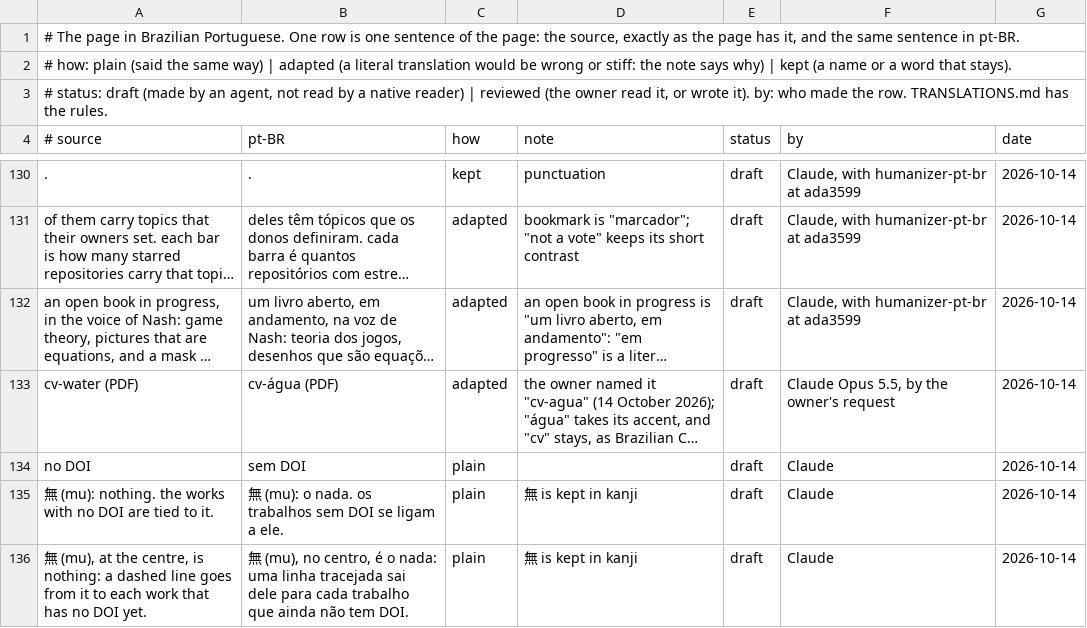
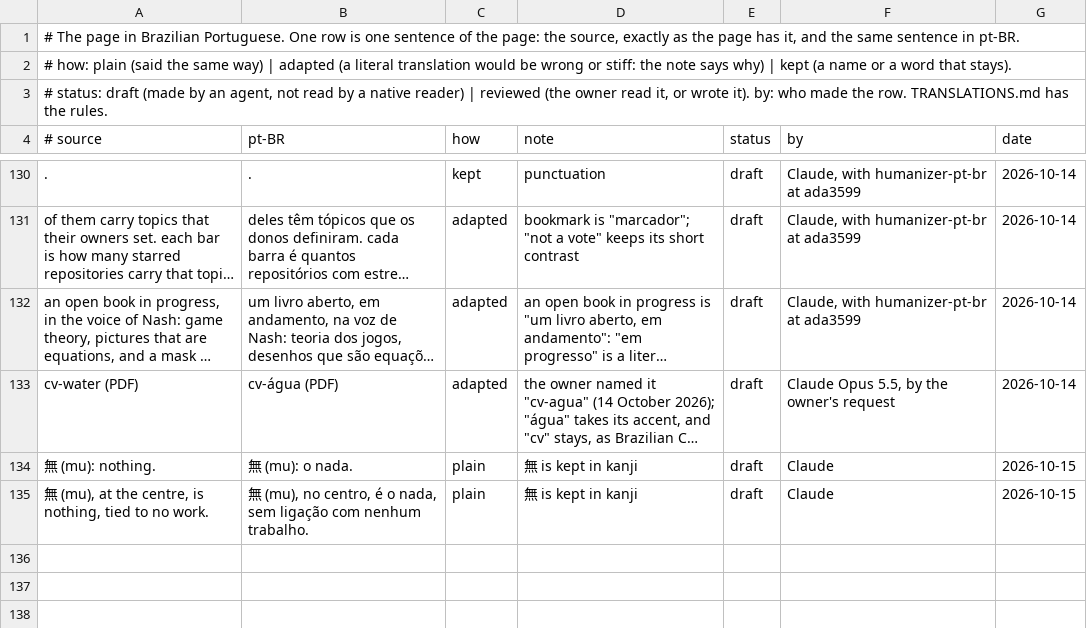
Before and after one commit to h0ffmann/h0ffmann, a TSV file: site/data/translations/pt-BR.tsv, drawn as a sheet; only a part is shown, gaps mark what is left out; long unchanged cells end in …; removed rows and columns are numbered as before the commit, all else as after; the diff names each change by its address in the sheet, - before the commit and + after, or states it on an @@ line.

```diff
--- a/site/data/translations/pt-BR.tsv
+++ b/site/data/translations/pt-BR.tsv
-row 134: no DOI | sem DOI | plain |  | draft | Claude | 2026-10-14
-A134 (# source): 無 (mu): nothing. the works with no DOI are tied to it.
+A134 (# source): 無 (mu): nothing.
-B134 (pt-BR): 無 (mu): o nada. os trabalhos sem DOI se ligam a ele.
+B134 (pt-BR): 無 (mu): o nada.
-G134:G135 (date): 2026-10-14
+G134:G135 (date): 2026-10-15
-A135 (# source): …centre, is nothing: a dashed line goes from it to each work that has no DOI yet.
+A135 (# source): …centre, is nothing, tied to no work.
-B135 (pt-BR): …é o nada: uma linha tracejada sai dele para cada trabalho que ainda não tem DOI.
+B135 (pt-BR): …é o nada, sem ligação com nenhum trabalho.
```
Also changed, not shown: 5 other files.
